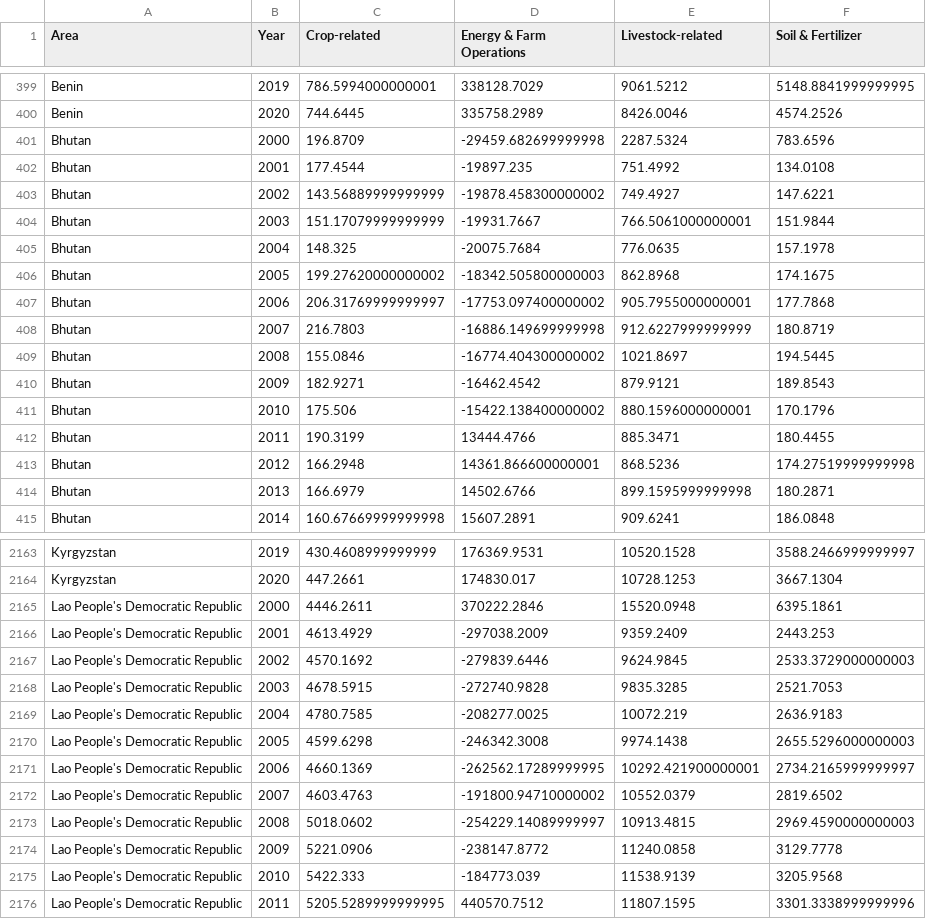
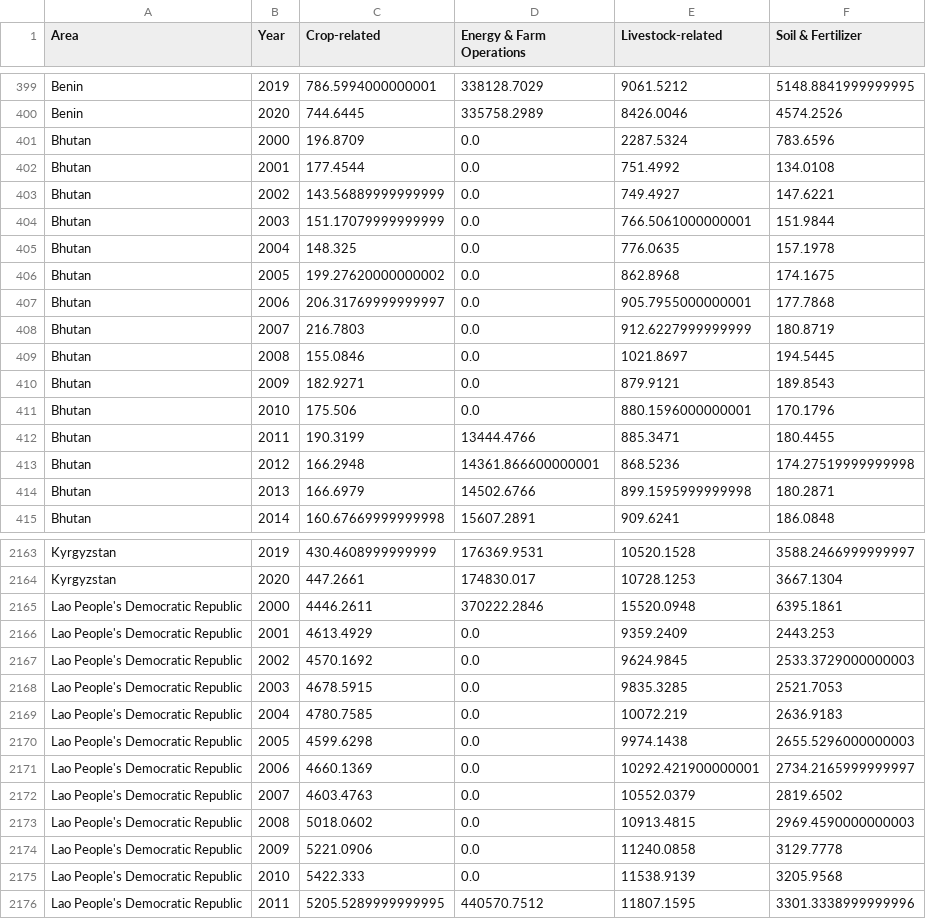
Before and after one commit to putriroya/Production-and-Emission-Data-in-Agriculture, a CSV file: emission_df.csv, drawn as a sheet; only a part is shown, gaps mark what is left out; the diff covers the shown part only.

```diff
--- a/emission_df.csv
+++ b/emission_df.csv
@@ -400,13 +400,13 @@ Benin,2019,786.5994000000001,338128.7029,9061.5212,5148.8841999999995
 Benin,2020,744.6445,335758.2989,8426.0046,4574.2526
-Bhutan,2000,196.8709,-29459.682699999998,2287.5324,783.6596
-Bhutan,2001,177.4544,-19897.235,751.4992,134.0108
-Bhutan,2002,143.56889999999999,-19878.458300000002,749.4927,147.6221
-Bhutan,2003,151.17079999999999,-19931.7667,766.5061000000001,151.9844
-Bhutan,2004,148.325,-20075.7684,776.0635,157.1978
-Bhutan,2005,199.27620000000002,-18342.505800000003,862.8968,174.1675
-Bhutan,2006,206.31769999999997,-17753.097400000002,905.7955000000001,177.7868
-Bhutan,2007,216.7803,-16886.149699999998,912.6227999999999,180.8719
-Bhutan,2008,155.0846,-16774.404300000002,1021.8697,194.5445
-Bhutan,2009,182.9271,-16462.4542,879.9121,189.8543
-Bhutan,2010,175.506,-15422.138400000002,880.1596000000001,170.1796
+Bhutan,2000,196.8709,0.0,2287.5324,783.6596
+Bhutan,2001,177.4544,0.0,751.4992,134.0108
+Bhutan,2002,143.56889999999999,0.0,749.4927,147.6221
+Bhutan,2003,151.17079999999999,0.0,766.5061000000001,151.9844
+Bhutan,2004,148.325,0.0,776.0635,157.1978
+Bhutan,2005,199.27620000000002,0.0,862.8968,174.1675
+Bhutan,2006,206.31769999999997,0.0,905.7955000000001,177.7868
+Bhutan,2007,216.7803,0.0,912.6227999999999,180.8719
+Bhutan,2008,155.0846,0.0,1021.8697,194.5445
+Bhutan,2009,182.9271,0.0,879.9121,189.8543
+Bhutan,2010,175.506,0.0,880.1596000000001,170.1796
 Bhutan,2011,190.3199,13444.4766,885.3471,180.4455
@@ -2165,12 +2165,12 @@ Kyrgyzstan,2020,447.2661,174830.017,10728.1253,3667.1304
 Lao People's Democratic Republic,2000,4446.2611,370222.2846,15520.0948,6395.1861
-Lao People's Democratic Republic,2001,4613.4929,-297038.2009,9359.2409,2443.253
-Lao People's Democratic Republic,2002,4570.1692,-279839.6446,9624.9845,2533.3729000000003
-Lao People's Democratic Republic,2003,4678.5915,-272740.9828,9835.3285,2521.7053
-Lao People's Democratic Republic,2004,4780.7585,-208277.0025,10072.219,2636.9183
-Lao People's Democratic Republic,2005,4599.6298,-246342.3008,9974.1438,2655.5296000000003
-Lao People's Democratic Republic,2006,4660.1369,-262562.17289999995,10292.421900000001,2734.2165999999997
-Lao People's Democratic Republic,2007,4603.4763,-191800.94710000002,10552.0379,2819.6502
-Lao People's Democratic Republic,2008,5018.0602,-254229.14089999997,10913.4815,2969.4590000000003
-Lao People's Democratic Republic,2009,5221.0906,-238147.8772,11240.0858,3129.7778
-Lao People's Democratic Republic,2010,5422.333,-184773.039,11538.9139,3205.9568
+Lao People's Democratic Republic,2001,4613.4929,0.0,9359.2409,2443.253
+Lao People's Democratic Republic,2002,4570.1692,0.0,9624.9845,2533.3729000000003
+Lao People's Democratic Republic,2003,4678.5915,0.0,9835.3285,2521.7053
+Lao People's Democratic Republic,2004,4780.7585,0.0,10072.219,2636.9183
+Lao People's Democratic Republic,2005,4599.6298,0.0,9974.1438,2655.5296000000003
+Lao People's Democratic Republic,2006,4660.1369,0.0,10292.421900000001,2734.2165999999997
+Lao People's Democratic Republic,2007,4603.4763,0.0,10552.0379,2819.6502
+Lao People's Democratic Republic,2008,5018.0602,0.0,10913.4815,2969.4590000000003
+Lao People's Democratic Republic,2009,5221.0906,0.0,11240.0858,3129.7778
+Lao People's Democratic Republic,2010,5422.333,0.0,11538.9139,3205.9568
 Lao People's Democratic Republic,2011,5205.5289999999995,440570.7512,11807.1595,3301.3338999999996
```
Also changed, not shown: 75 edited cells elsewhere in this file.
